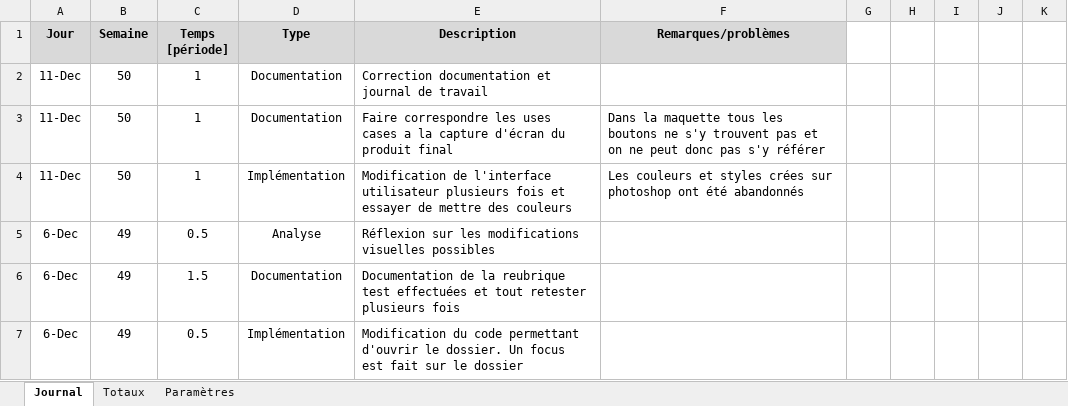
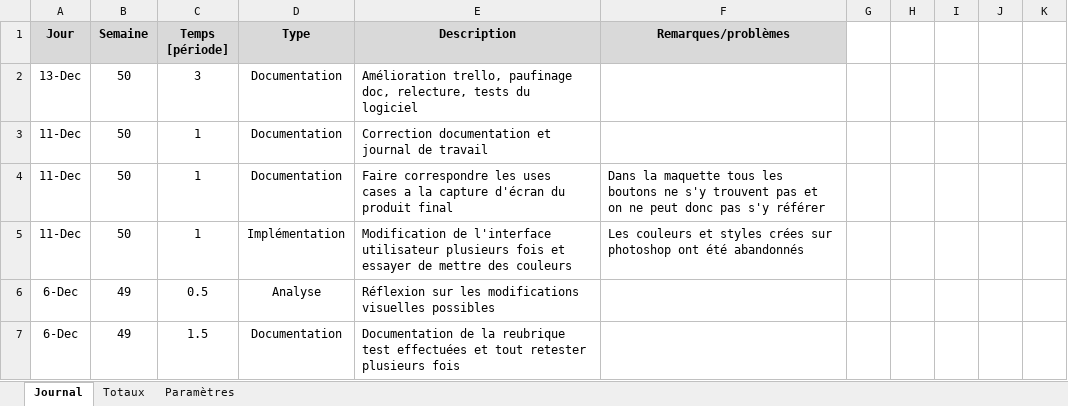
Before and after one commit to JeremyGfeller/MAW_1.1, an Excel workbook: Journal de travail/AJD_Journal de travail.xlsm, sheet Journal, drawn as a sheet; only a part is shown; the shorter side is filled out with more unchanged rows; values as stored, in another font and other column widths than the file's, no borders; charts and pictures not drawn; the diff names each change by its address in the sheet, - before the commit and + after, or states it on an @@ line.

Commit message:
Journal fin

```diff
--- a/Journal de travail/AJD_Journal de travail.xlsm (sheet Journal)
+++ b/Journal de travail/AJD_Journal de travail.xlsm (sheet Journal)
+row 2: 13-Dec | 50 | 3 | Documentation | Amélioration trello, paufinage doc, relecture, tests du logiciel
```
